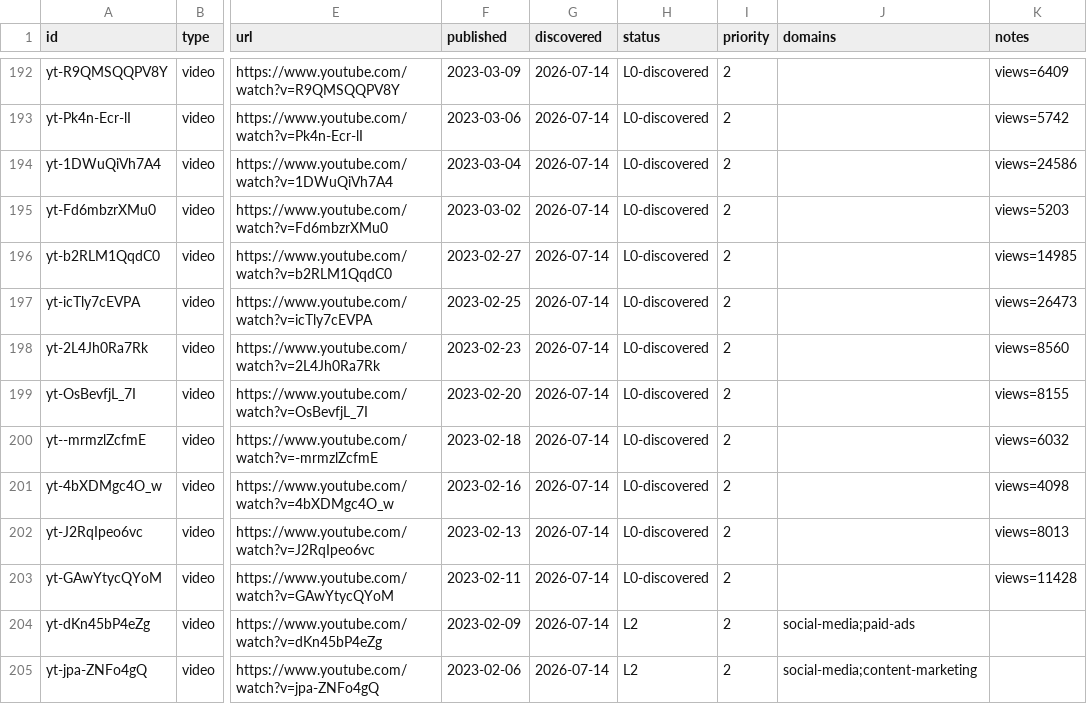
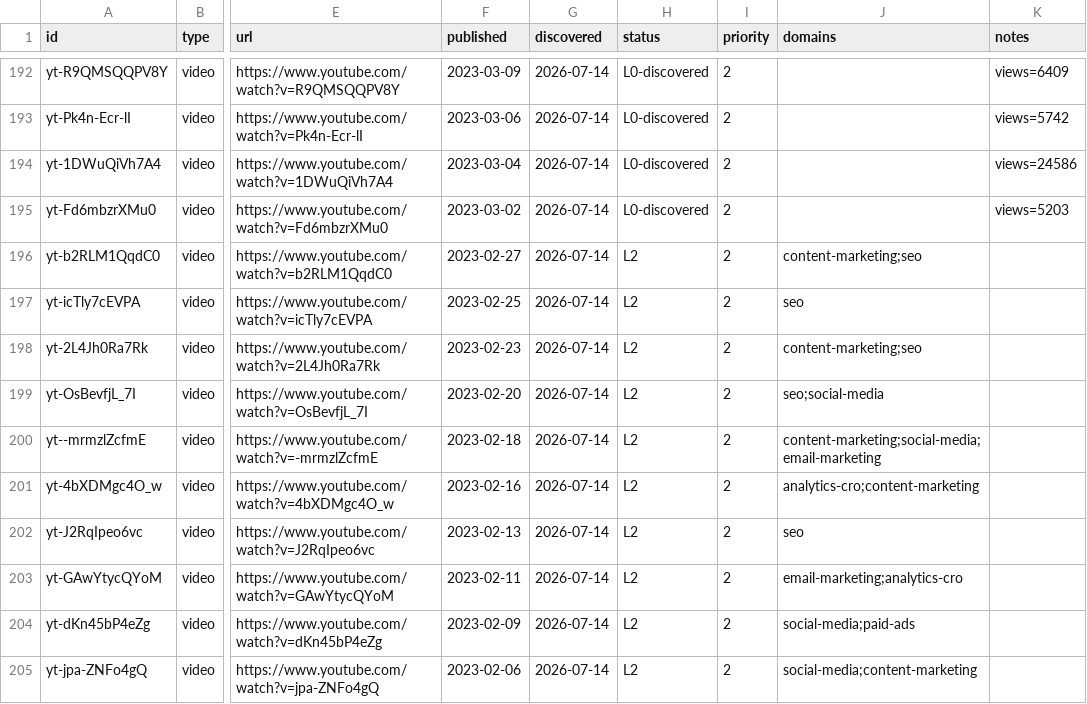
Before and after one commit to claes-work/neil-patel-clone, a CSV file: pipeline/ledger.csv, drawn as a sheet; only a part is shown, gaps mark what is left out; the diff names each change by its address in the sheet, - before the commit and + after, or states it on an @@ line.

```diff
--- a/pipeline/ledger.csv
+++ b/pipeline/ledger.csv
-H196:H203 (status): L0-discovered
+H196:H203 (status): L2
-J196 (domains): (empty)
+J196 (domains): content-marketing;seo
-K196 (notes): views=14985
+K196 (notes): (empty)
-J197 (domains): (empty)
+J197 (domains): seo
-K197 (notes): views=26473
+K197 (notes): (empty)
-J198 (domains): (empty)
+J198 (domains): content-marketing;seo
-K198 (notes): views=8560
+K198 (notes): (empty)
-J199 (domains): (empty)
+J199 (domains): seo;social-media
-K199 (notes): views=8155
+K199 (notes): (empty)
-J200 (domains): (empty)
+J200 (domains): content-marketing;social-media;email-marketing
-K200 (notes): views=6032
+K200 (notes): (empty)
-J201 (domains): (empty)
+J201 (domains): analytics-cro;content-marketing
-K201 (notes): views=4098
+K201 (notes): (empty)
-J202 (domains): (empty)
+J202 (domains): seo
-K202 (notes): views=8013
+K202 (notes): (empty)
-J203 (domains): (empty)
+J203 (domains): email-marketing;analytics-cro
-K203 (notes): views=11428
+K203 (notes): (empty)
```
Also changed, not shown: 11 other files.
